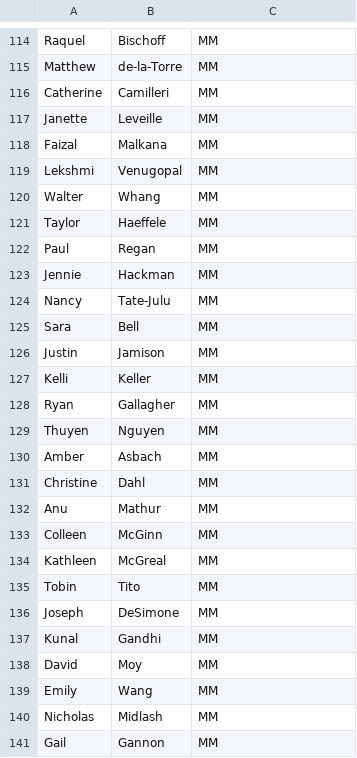
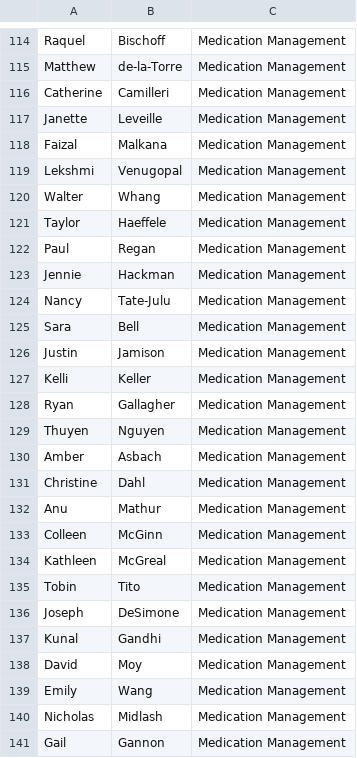
Before and after one commit to otp2/providers-v3, a CSV file: 05_airtable_and_mapping/02_pulse/pulse_consolidated_names.csv, drawn as a sheet; only a part is shown, gaps mark what is left out; the diff covers the shown part only; the diff names each change by its address in the sheet, - before the commit and + after, or states it on an @@ line.

```diff
--- a/05_airtable_and_mapping/02_pulse/pulse_consolidated_names.csv
+++ b/05_airtable_and_mapping/02_pulse/pulse_consolidated_names.csv
-C114:C141: MM
+C114:C141: Medication Management
```
Also changed, not shown: 3 added rows, 3 removed rows, 6 moved rows and 48 edited cells elsewhere in this file, 00_source_data/pulse_data/pulse_bhi/pulse_bhi.csv, 00_source_data/pulse_data/pulse_counseling/pulse_counseling.csv, 31 other files.
